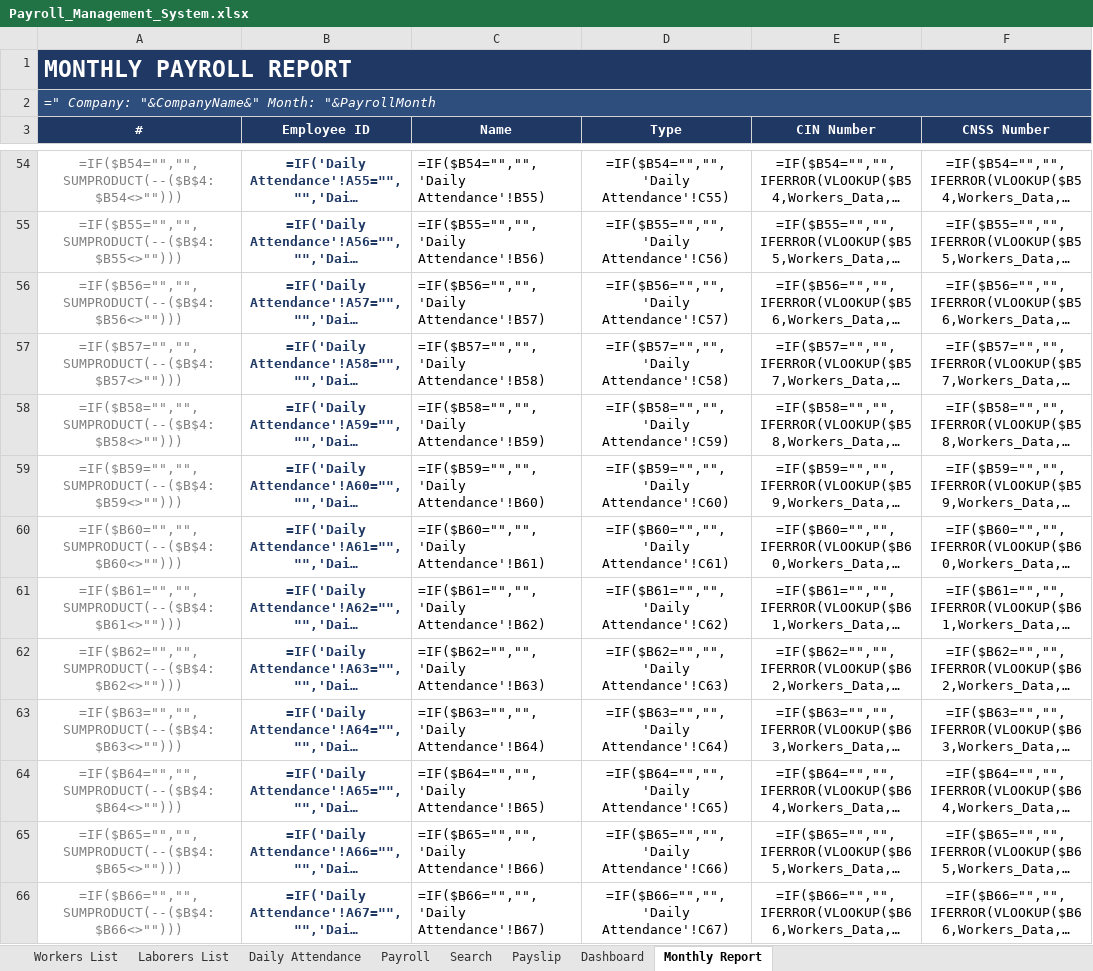
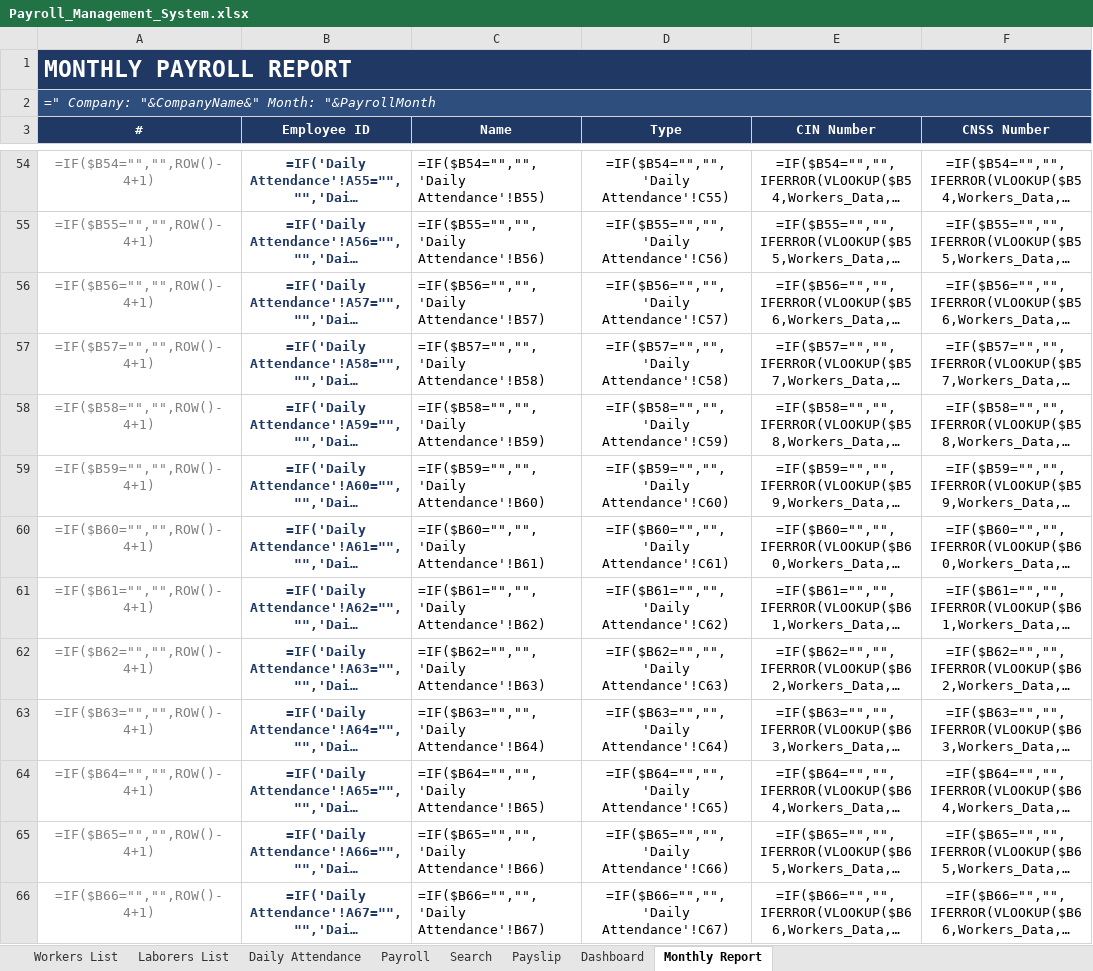
Before and after one commit to ayoubdexx/claud, an Excel workbook: Payroll_Management_System.xlsx, sheet Monthly Report, drawn as a sheet; only a part is shown, gaps mark what is left out; long unchanged cells end in …; values as stored, in another font and other column widths than the file's, no borders; formulas without a stored value are shown as written; conditional formats not drawn; the diff covers the shown part only; the diff names each change by its address in the sheet, - before the commit and + after, or states it on an @@ line.

Commit message:
Make Monthly Report row-number formula engine-agnostic
Replace the SUMPRODUCT(--(range<>"")) sequence counter with a simpler
ROW()-based form that is equivalent given contiguous employee IDs and
evaluates correctly in every spreadsheet engine.

Co-authored-by: ayoubdexx <220752352+ayoubdexx@users.noreply.github.com>

```diff
--- a/Payroll_Management_System.xlsx (sheet Monthly Report)
+++ b/Payroll_Management_System.xlsx (sheet Monthly Report)
-A54 (#): =IF($B54="","",SUMPRODUCT(--($B$4:$B54<>"")))
+A54 (#): =IF($B54="","",ROW()-4+1)
-A55 (#): =IF($B55="","",SUMPRODUCT(--($B$4:$B55<>"")))
+A55 (#): =IF($B55="","",ROW()-4+1)
-A56 (#): =IF($B56="","",SUMPRODUCT(--($B$4:$B56<>"")))
+A56 (#): =IF($B56="","",ROW()-4+1)
-A57 (#): =IF($B57="","",SUMPRODUCT(--($B$4:$B57<>"")))
+A57 (#): =IF($B57="","",ROW()-4+1)
-A58 (#): =IF($B58="","",SUMPRODUCT(--($B$4:$B58<>"")))
+A58 (#): =IF($B58="","",ROW()-4+1)
-A59 (#): =IF($B59="","",SUMPRODUCT(--($B$4:$B59<>"")))
+A59 (#): =IF($B59="","",ROW()-4+1)
-A60 (#): =IF($B60="","",SUMPRODUCT(--($B$4:$B60<>"")))
+A60 (#): =IF($B60="","",ROW()-4+1)
-A61 (#): =IF($B61="","",SUMPRODUCT(--($B$4:$B61<>"")))
+A61 (#): =IF($B61="","",ROW()-4+1)
-A62 (#): =IF($B62="","",SUMPRODUCT(--($B$4:$B62<>"")))
+A62 (#): =IF($B62="","",ROW()-4+1)
-A63 (#): =IF($B63="","",SUMPRODUCT(--($B$4:$B63<>"")))
+A63 (#): =IF($B63="","",ROW()-4+1)
-A64 (#): =IF($B64="","",SUMPRODUCT(--($B$4:$B64<>"")))
+A64 (#): =IF($B64="","",ROW()-4+1)
-A65 (#): =IF($B65="","",SUMPRODUCT(--($B$4:$B65<>"")))
+A65 (#): =IF($B65="","",ROW()-4+1)
-A66 (#): =IF($B66="","",SUMPRODUCT(--($B$4:$B66<>"")))
+A66 (#): =IF($B66="","",ROW()-4+1)
```
Also changed, not shown: 147 edited cells elsewhere in this sheet, 1 other file.
